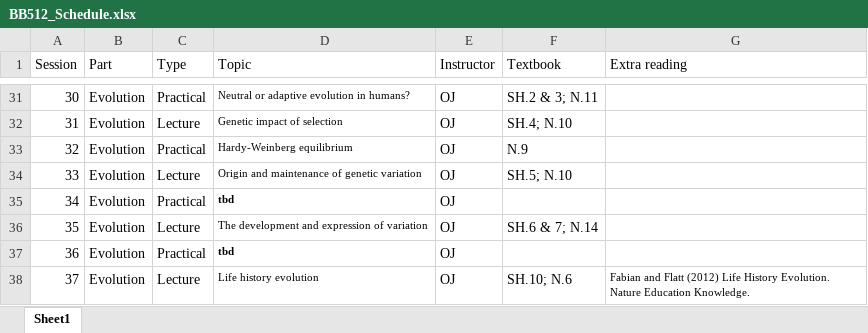
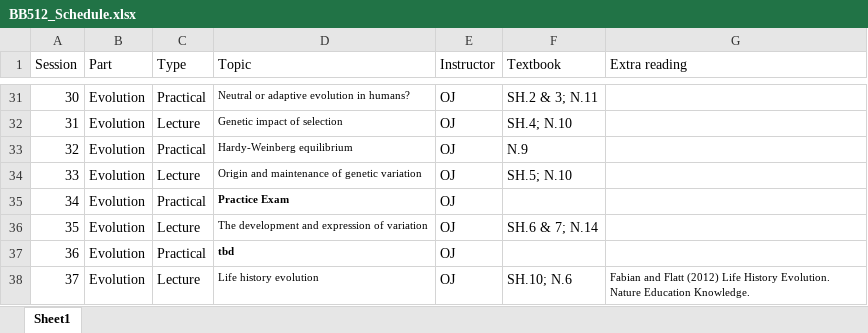
Before and after one commit to jonesor/BB512_Book, an Excel workbook: BB512_Schedule.xlsx, sheet Sheet1, drawn as a sheet; only a part is shown, gaps mark what is left out; values as stored, in another font and other column widths than the file's, no borders; the diff names each change by its address in the sheet, - before the commit and + after, or states it on an @@ line.

```diff
--- a/BB512_Schedule.xlsx (sheet Sheet1)
+++ b/BB512_Schedule.xlsx (sheet Sheet1)
-D35 (Topic): tbd
+D35 (Topic): Practice Exam
```
Also changed, not shown: 33 other files.
